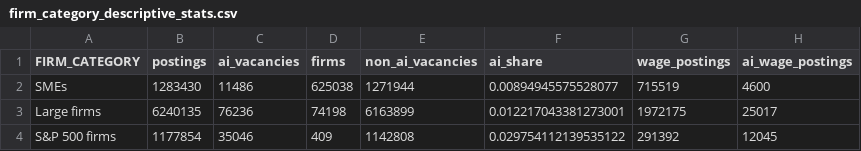
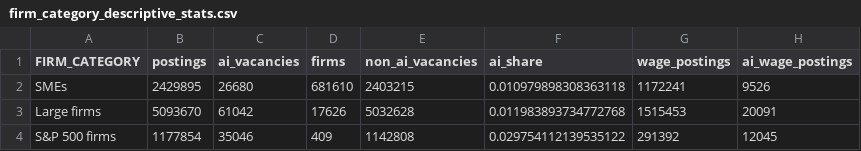
Before and after one commit to alejandra-cas/beyond-salary, a CSV file: results/tables_2026/descriptive/firm_category_descriptive_stats.csv, drawn as a sheet.

```diff
--- a/results/tables_2026/descriptive/firm_category_descriptive_stats.csv
+++ b/results/tables_2026/descriptive/firm_category_descriptive_stats.csv
@@ -1,4 +1,4 @@
 FIRM_CATEGORY,postings,ai_vacancies,firms,non_ai_vacancies,ai_share,wage_postings,ai_wage_postings
-SMEs,1283430,11486,625038,1271944,0.00894945575528077,715519,4600
-Large firms,6240135,76236,74198,6163899,0.012217043381273001,1972175,25017
+SMEs,2429895,26680,681610,2403215,0.010979898308363118,1172241,9526
+Large firms,5093670,61042,17626,5032628,0.011983893734772768,1515453,20091
 S&P 500 firms,1177854,35046,409,1142808,0.029754112139535122,291392,12045
```
Also changed, not shown: results/tables_2026/descriptive/annual_ai_wage_premium_by_firm_category.csv, results/tables_2026/descriptive/pooled_ai_wage_premium_by_firm_category.csv, 34 other files.
